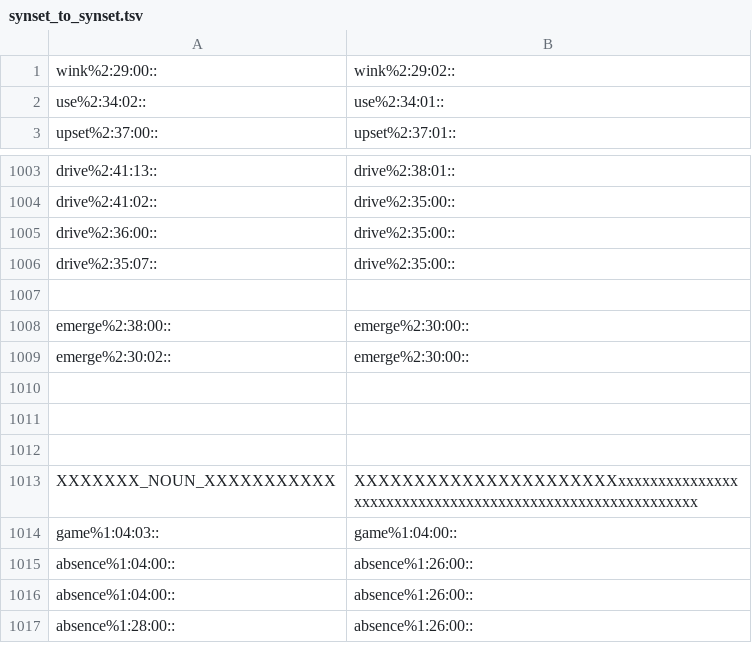
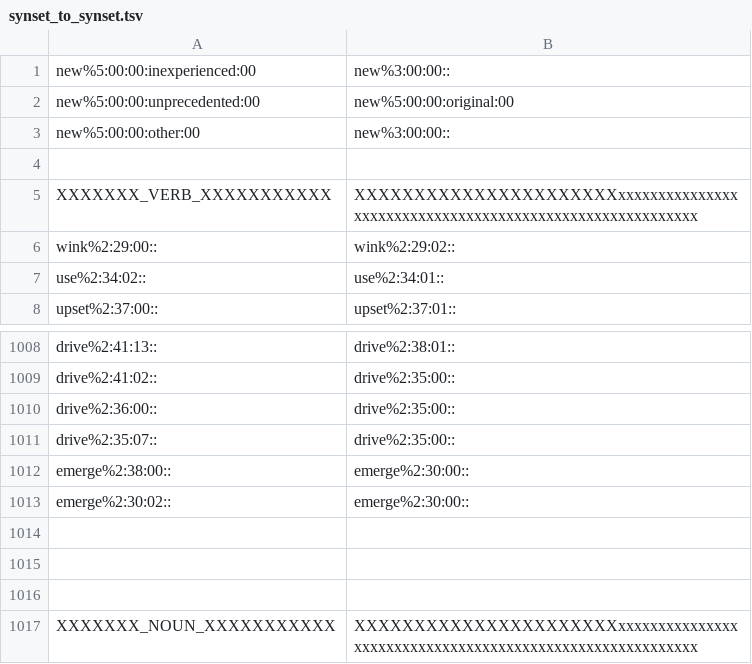
Before and after one commit to aalgirdas/wordnet_onto, a TSV file: synset_to_synset.tsv, drawn as a sheet; only a part is shown, gaps mark what is left out; the shorter side is filled out with more unchanged rows.

Commit message:
Update synset_to_synset.tsv

```diff
--- a/synset_to_synset.tsv
+++ b/synset_to_synset.tsv
@@ -1 +1,6 @@
+new%5:00:00:inexperienced:00	new%3:00:00::
+new%5:00:00:unprecedented:00	new%5:00:00:original:00
+new%5:00:00:other:00	new%3:00:00::
+
+XXXXXXX_VERB_XXXXXXXXXXX	XXXXXXXXXXXXXXXXXXXXXXxxxxxxxxxxxxxxxxxxxxxxxxxxxxxxxxxxxxxxxxxxxxxxxxxxxxxxxxxx
 wink%2:29:00::	wink%2:29:02::
@@ -1006,3 +1011,2 @@ drive%2:36:00::	drive%2:35:00::
 drive%2:35:07::	drive%2:35:00::
-
 emerge%2:38:00::	emerge%2:30:00::
```
